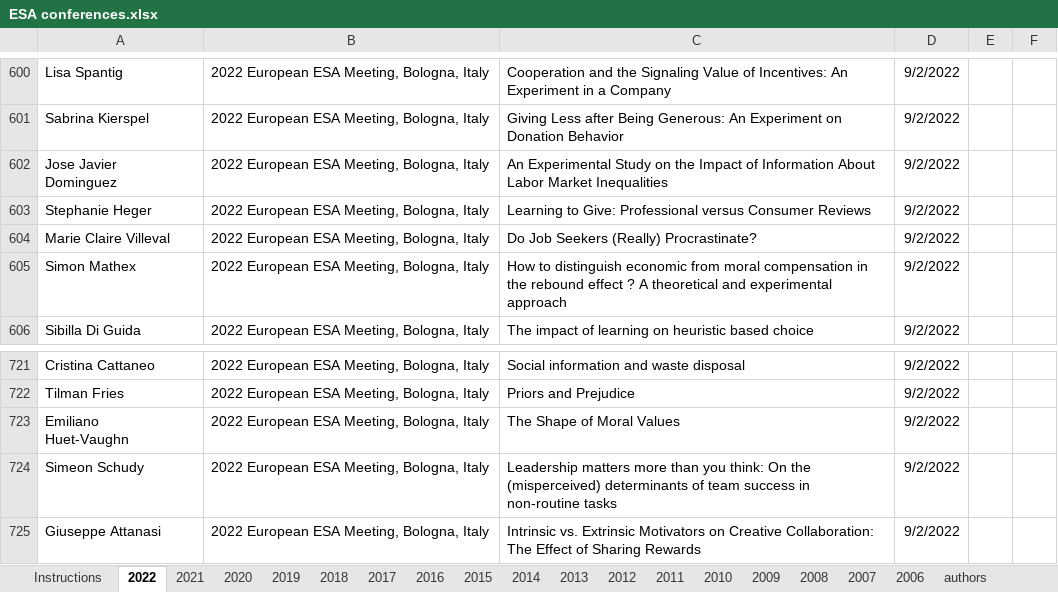
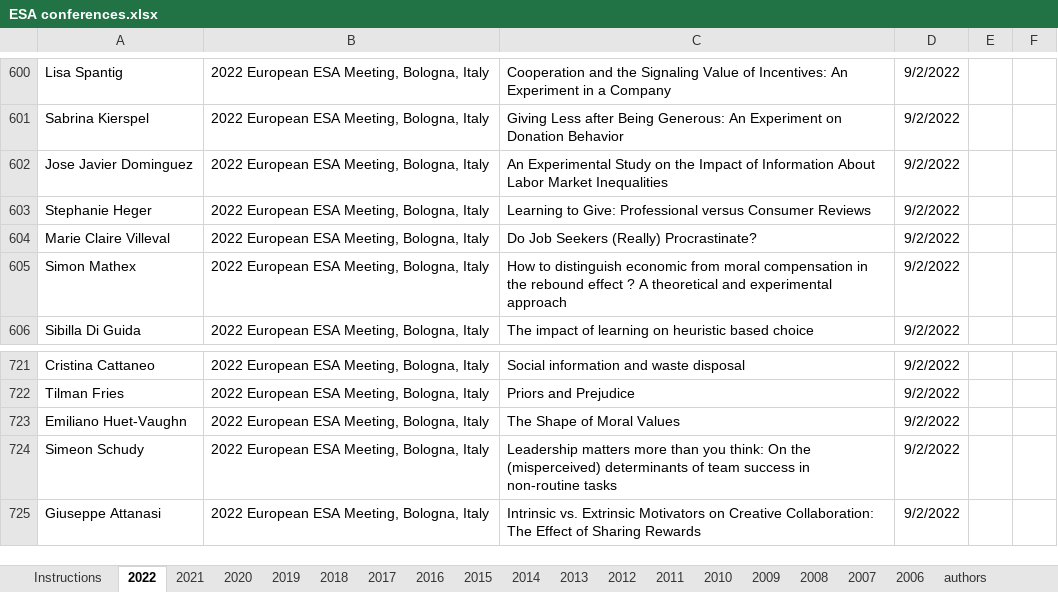
Before and after one commit to Brinabavd/Zotero-and-ESA-Name-Comparison-Tool, an Excel workbook: ESA conferences.xlsx, sheet 2022, drawn as a sheet; only a part is shown, gaps mark what is left out; values as stored, in another font and other column widths than the file's, no borders; charts and pictures not drawn; ↵ is a line break in a cell; the diff covers the shown part only; the diff names each change by its address in the sheet, - before the commit and + after, or states it on an @@ line.

```diff
--- a/ESA conferences.xlsx (sheet 2022)
+++ b/ESA conferences.xlsx (sheet 2022)
-A602: Jose Javier ↵ Dominguez
+A602: Jose Javier Dominguez
-A723: Emiliano ↵ Huet-Vaughn
+A723: Emiliano Huet-Vaughn
```
Also changed, not shown: 36 added rows and 2 edited cells elsewhere in this sheet, sheet 2012, sheet 2009, sheet 2018, sheet 2021, sheet authors, sheet 2019, 1 other file.
